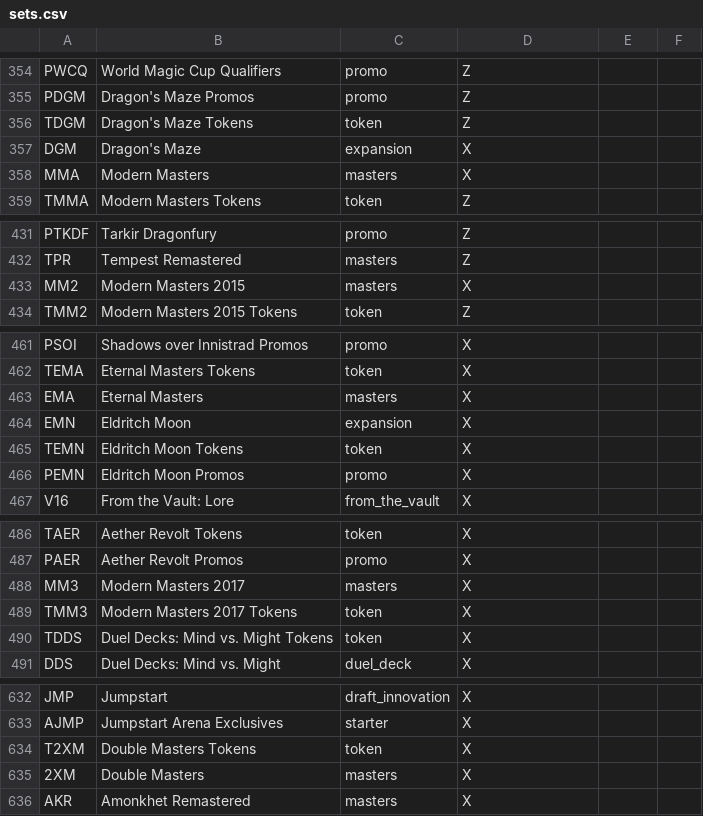
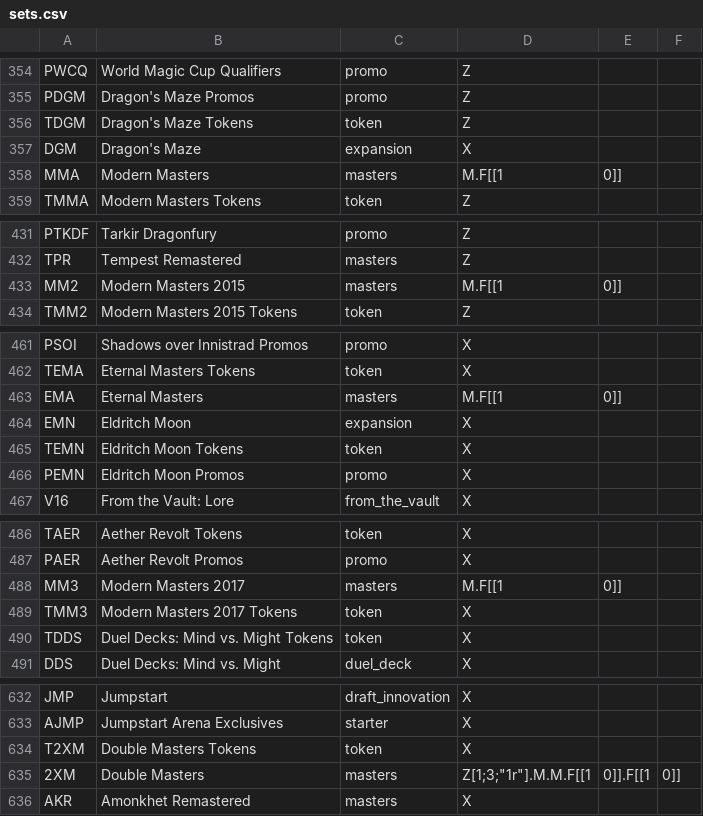
Before and after one commit to NCMulder/Booster-Builder, a CSV file: sets.csv, drawn as a sheet; only a part is shown, gaps mark what is left out; the diff covers the shown part only.

```diff
--- a/sets.csv
+++ b/sets.csv
@@ -357,3 +357,3 @@ TDGM,Dragon's Maze Tokens,token,Z
 DGM,Dragon's Maze,expansion,X
-MMA,Modern Masters,masters,X
+MMA,Modern Masters,masters,M.F[[1,0]]
 TMMA,Modern Masters Tokens,token,Z
@@ -432,3 +432,3 @@ PTKDF,Tarkir Dragonfury,promo,Z
 TPR,Tempest Remastered,masters,Z
-MM2,Modern Masters 2015,masters,X
+MM2,Modern Masters 2015,masters,M.F[[1,0]]
 TMM2,Modern Masters 2015 Tokens,token,Z
@@ -462,3 +462,3 @@ PSOI,Shadows over Innistrad Promos,promo,X
 TEMA,Eternal Masters Tokens,token,X
-EMA,Eternal Masters,masters,X
+EMA,Eternal Masters,masters,M.F[[1,0]]
 EMN,Eldritch Moon,expansion,X
@@ -487,3 +487,3 @@ TAER,Aether Revolt Tokens,token,X
 PAER,Aether Revolt Promos,promo,X
-MM3,Modern Masters 2017,masters,X
+MM3,Modern Masters 2017,masters,M.F[[1,0]]
 TMM3,Modern Masters 2017 Tokens,token,X
@@ -634,3 +634,3 @@ AJMP,Jumpstart Arena Exclusives,starter,X
 T2XM,Double Masters Tokens,token,X
-2XM,Double Masters,masters,X
+2XM,Double Masters,masters,Z[1;3;"1r"].M.M.F[[1,0]].F[[1,0]]
 AKR,Amonkhet Remastered,masters,X
```
Also changed, not shown: 7 edited cells elsewhere in this file, 1 other file.
